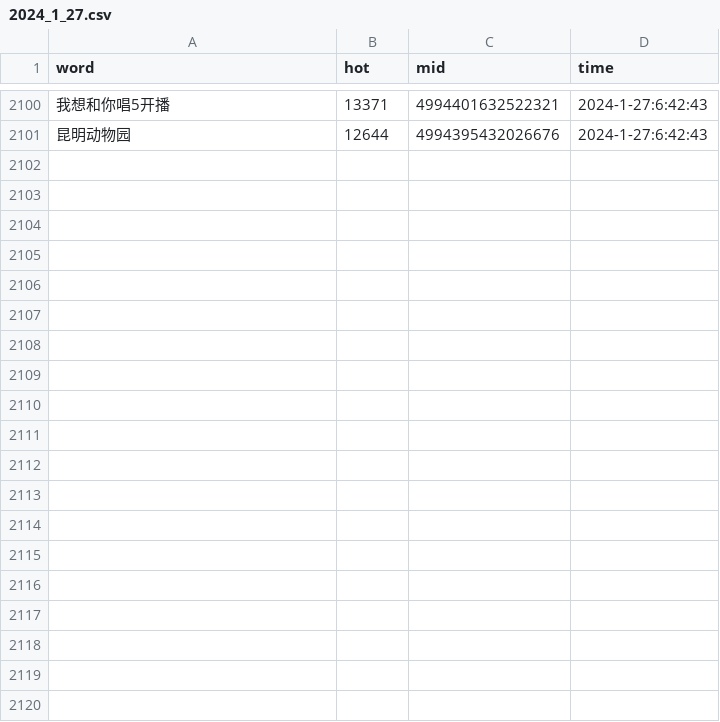
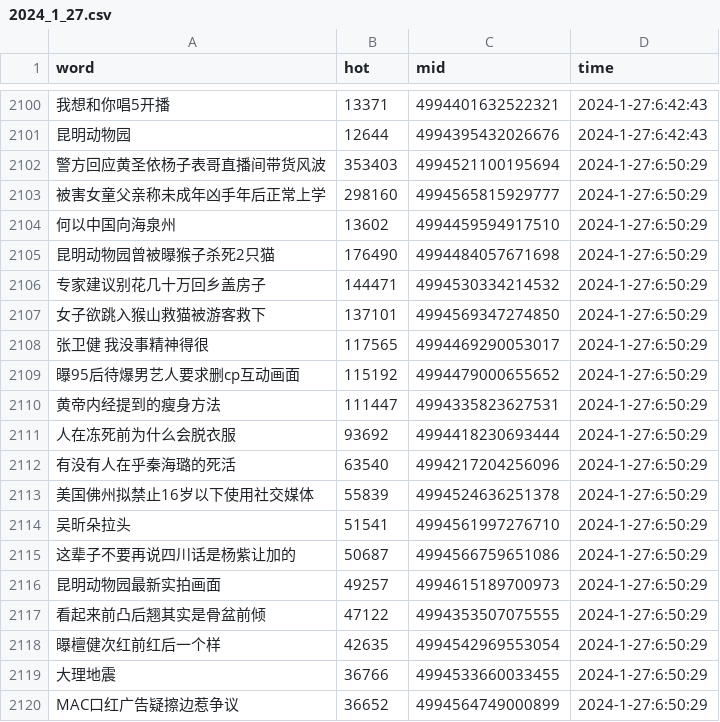
Before and after one commit to Euclid-Jie/weibo_hotlist, a CSV file: hotlist/2024_1_27.csv, drawn as a sheet; only a part is shown, gaps mark what is left out; the diff covers the shown part only; the diff names each change by its address in the sheet, - before the commit and + after, or states it on an @@ line.

Commit message:
craw_5minly_2024-01-26 22:50

```diff
--- a/hotlist/2024_1_27.csv
+++ b/hotlist/2024_1_27.csv
+row 2102: 警方回应黄圣依杨子表哥直播间带货风波 | 353403 | 4994521100195694 | 2024-1-27:6:50:29
+row 2103: 被害女童父亲称未成年凶手年后正常上学 | 298160 | 4994565815929777 | 2024-1-27:6:50:29
+row 2104: 何以中国向海泉州 | 13602 | 4994459594917510 | 2024-1-27:6:50:29
+row 2105: 昆明动物园曾被曝猴子杀死2只猫 | 176490 | 4994484057671698 | 2024-1-27:6:50:29
+row 2106: 专家建议别花几十万回乡盖房子 | 144471 | 4994530334214532 | 2024-1-27:6:50:29
+row 2107: 女子欲跳入猴山救猫被游客救下 | 137101 | 4994569347274850 | 2024-1-27:6:50:29
+row 2108: 张卫健 我没事精神得很 | 117565 | 4994469290053017 | 2024-1-27:6:50:29
+row 2109: 曝95后待爆男艺人要求删cp互动画面 | 115192 | 4994479000655652 | 2024-1-27:6:50:29
+row 2110: 黄帝内经提到的瘦身方法 | 111447 | 4994335823627531 | 2024-1-27:6:50:29
+row 2111: 人在冻死前为什么会脱衣服 | 93692 | 4994418230693444 | 2024-1-27:6:50:29
+row 2112: 有没有人在乎秦海璐的死活 | 63540 | 4994217204256096 | 2024-1-27:6:50:29
+row 2113: 美国佛州拟禁止16岁以下使用社交媒体 | 55839 | 4994524636251378 | 2024-1-27:6:50:29
+row 2114: 吴昕朵拉头 | 51541 | 4994561997276710 | 2024-1-27:6:50:29
+row 2115: 这辈子不要再说四川话是杨紫让加的 | 50687 | 4994566759651086 | 2024-1-27:6:50:29
+row 2116: 昆明动物园最新实拍画面 | 49257 | 4994615189700973 | 2024-1-27:6:50:29
+row 2117: 看起来前凸后翘其实是骨盆前倾 | 47122 | 4994353507075555 | 2024-1-27:6:50:29
+row 2118: 曝檀健次红前红后一个样 | 42635 | 4994542969553054 | 2024-1-27:6:50:29
+row 2119: 大理地震 | 36766 | 4994533660033455 | 2024-1-27:6:50:29
+row 2120: MAC口红广告疑擦边惹争议 | 36652 | 4994564749000899 | 2024-1-27:6:50:29
```
Also changed, not shown: 31 added rows elsewhere in this file.
